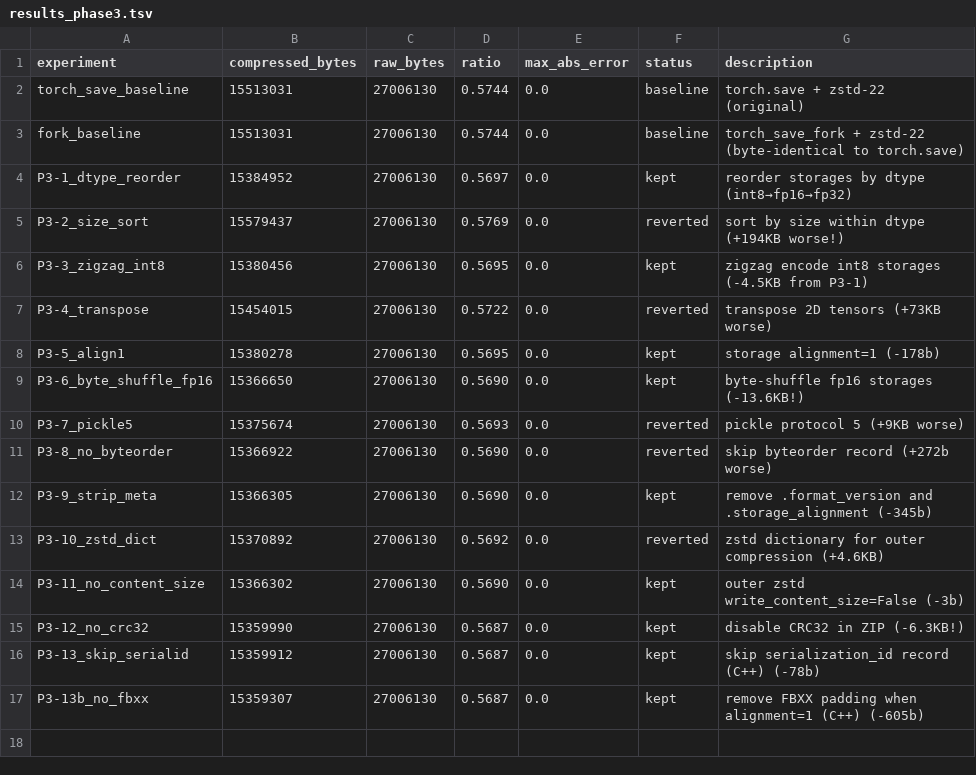
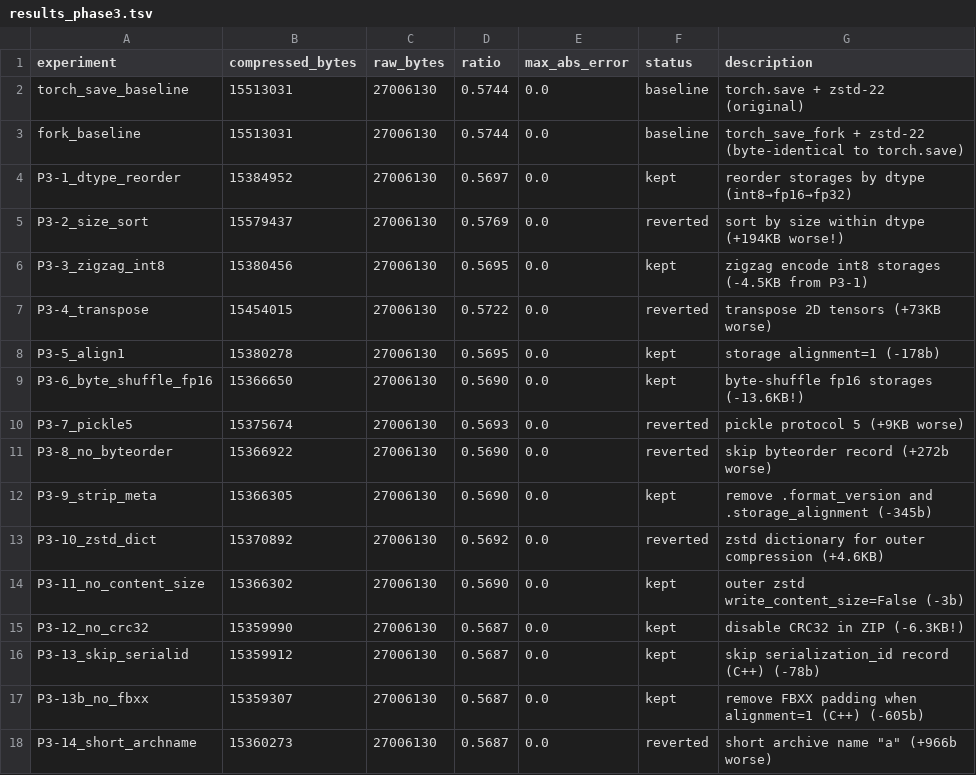
Before and after one commit to joyceyan/serialization_playground, a TSV file: results_phase3.tsv, drawn as a sheet; the diff names each change by its address in the sheet, - before the commit and + after, or states it on an @@ line.

```diff
--- a/results_phase3.tsv
+++ b/results_phase3.tsv
+row 18: P3-14_short_archname | 15360273 | 27006130 | 0.5687 | 0.0 | reverted | short archive name "a" (+966b worse)
```
Also changed, not shown: 1 other file.
